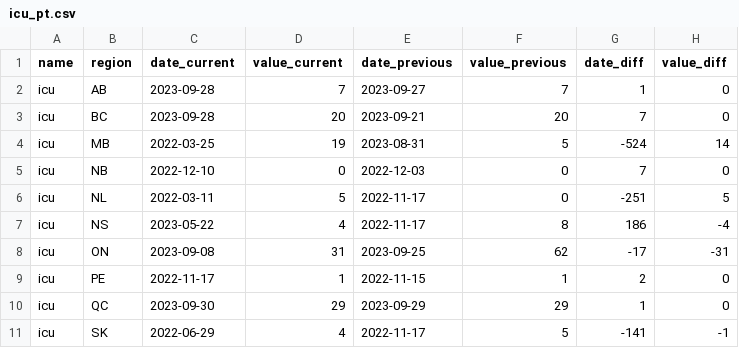
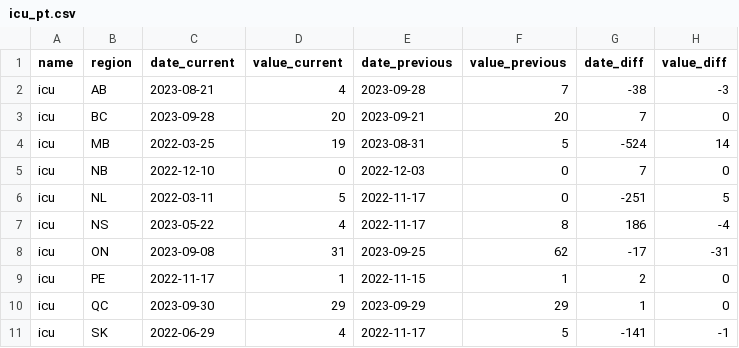
Before and after one commit to ccodwg/CovidTimelineCanada, a CSV file: diffs/pt/icu_pt.csv, drawn as a sheet.

```diff
--- a/diffs/pt/icu_pt.csv
+++ b/diffs/pt/icu_pt.csv
@@ -1,3 +1,3 @@
 "name","region","date_current","value_current","date_previous","value_previous","date_diff","value_diff"
-"icu","AB","2023-09-28",7,"2023-09-27",7,1,0
+"icu","AB","2023-08-21",4,"2023-09-28",7,-38,-3
 "icu","BC","2023-09-28",20,"2023-09-21",20,7,0
```
Also changed, not shown: data/pt/hospitalizations_pt.csv, data/pt/icu_pt.csv, 8 other files.
